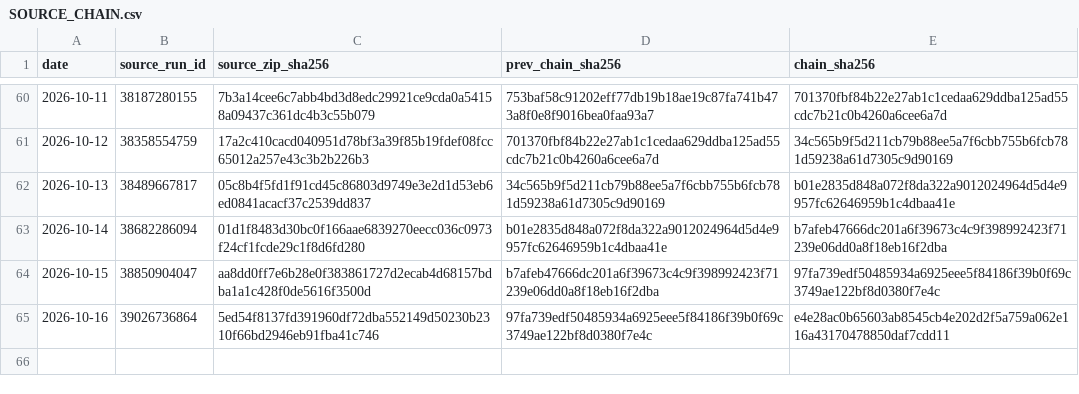
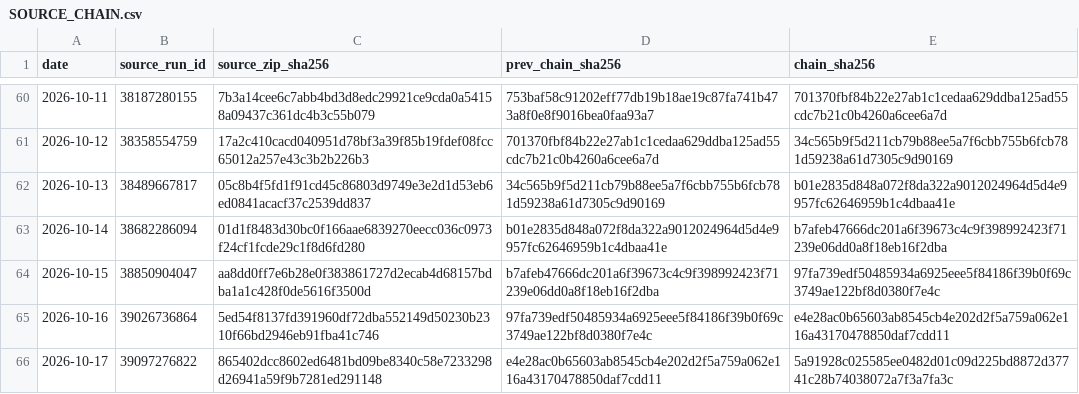
Before and after one commit to vmasardinha-coder/QRDS, a CSV file: runtime/ledgers/delta_paper_monitor/SOURCE_CHAIN.csv, drawn as a sheet; only a part is shown, gaps mark what is left out; the diff names each change by its address in the sheet, - before the commit and + after, or states it on an @@ line.

```diff
--- a/runtime/ledgers/delta_paper_monitor/SOURCE_CHAIN.csv
+++ b/runtime/ledgers/delta_paper_monitor/SOURCE_CHAIN.csv
+row 66: 2026-10-17 | 39097276822 | 865402dcc8602ed6481bd09be8340c58e7233298d26941a59f9b7281ed291148 | e4e28ac0b65603ab8545cb4e202d2f5a759a062e116a43170478850daf7cdd11 | 5a91928c025585ee0482d01c09d225bd8872d37741c28b74038072a7f3a7fa3c
```
Also changed, not shown: runtime/ledgers/delta_paper_monitor/DAILY_NAV.csv, runtime/ledgers/delta_paper_monitor/POSITIONS_HISTORY.csv, 5 other files.
